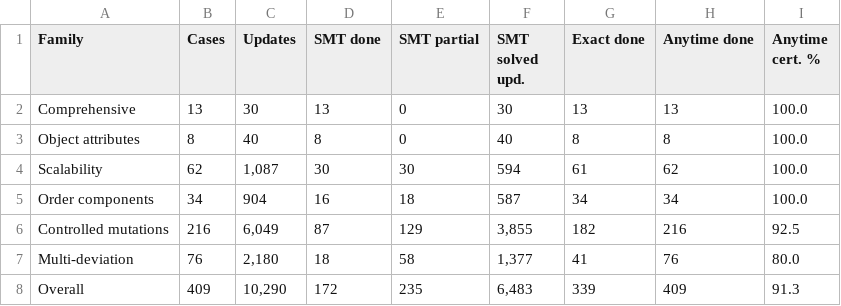
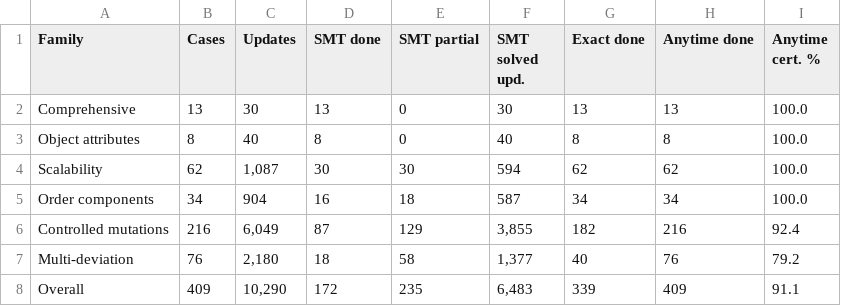
Before and after one commit to zsuzsanna-nagy/odacc, a CSV file: results/tables/table_completion.csv, drawn as a sheet.

```diff
--- a/results/tables/table_completion.csv
+++ b/results/tables/table_completion.csv
@@ -3,6 +3,6 @@ Comprehensive,13,30,13,0,30,13,13,100.0
 Object attributes,8,40,8,0,40,8,8,100.0
-Scalability,62,"1,087",30,30,594,61,62,100.0
+Scalability,62,"1,087",30,30,594,62,62,100.0
 Order components,34,904,16,18,587,34,34,100.0
-Controlled mutations,216,"6,049",87,129,"3,855",182,216,92.5
-Multi-deviation,76,"2,180",18,58,"1,377",41,76,80.0
-Overall,409,"10,290",172,235,"6,483",339,409,91.3
+Controlled mutations,216,"6,049",87,129,"3,855",182,216,92.4
+Multi-deviation,76,"2,180",18,58,"1,377",40,76,79.2
+Overall,409,"10,290",172,235,"6,483",339,409,91.1
```
Also changed, not shown: results/tables/per_suite.csv, results/tables/table_correctness.csv, 19 other files.
